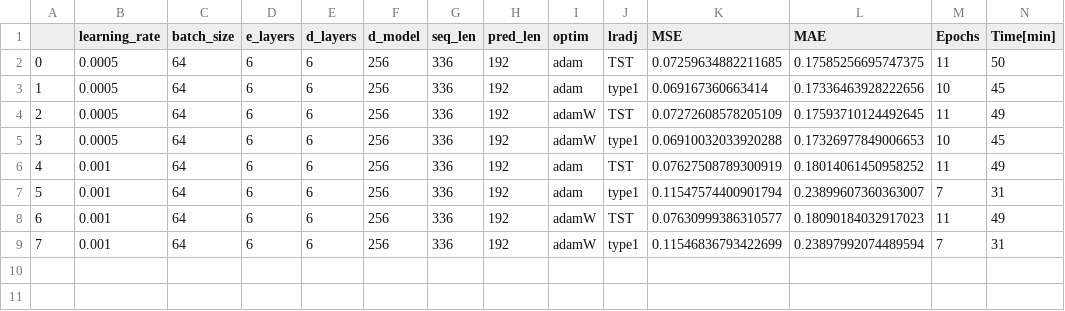
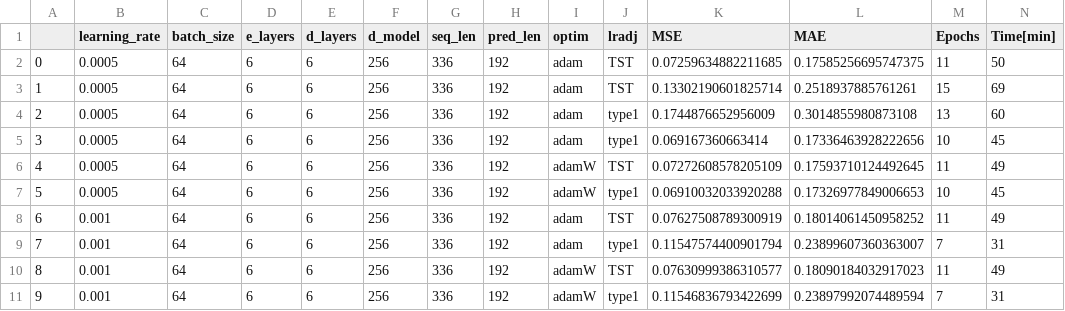
Before and after one commit to timweisbarth/attention-based-energy-forecasting, a CSV file: results/hpo_table_Exp3.2_metrics.csv, drawn as a sheet; only a part is shown; addresses are those after the commit; rows hold the shown columns only; the diff names each change by its address in the sheet, - before the commit and + after, or states it on an @@ line.

```diff
--- a/results/hpo_table_Exp3.2_metrics.csv
+++ b/results/hpo_table_Exp3.2_metrics.csv
+row 3: 1 | 0.0005 | 64 | 6 | 6 | 256 | 336 | 192 | adam | TST | 0.13302190601825714 | 0.2518937885761261 | 15 | 69
+row 4: 2 | 0.0005 | 64 | 6 | 6 | 256 | 336 | 192 | adam | type1 | 0.1744876652956009 | 0.3014855980873108 | 13 | 60
@@ column A renumbered from row 5 down @@
```
Also changed, not shown: 3 other files.
